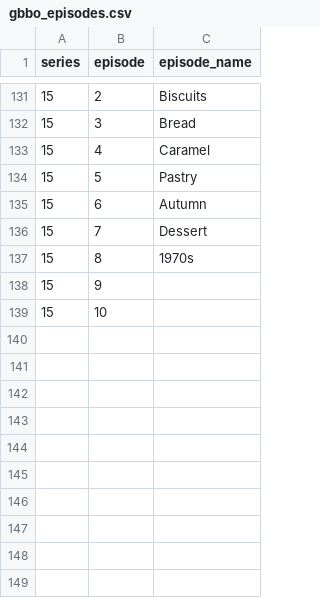
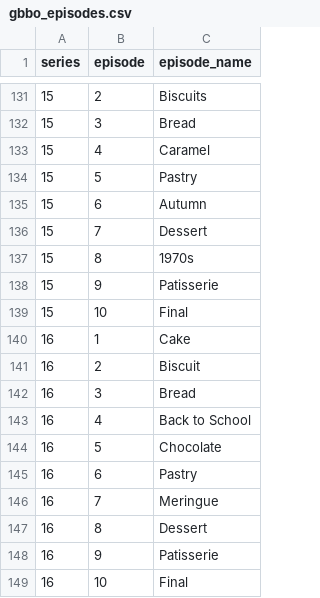
Before and after one commit to monica-m-kim/Great-British-Bake-Off, a CSV file: datasets/gbbo_episodes.csv, drawn as a sheet; only a part is shown, gaps mark what is left out.

```diff
--- a/datasets/gbbo_episodes.csv
+++ b/datasets/gbbo_episodes.csv
@@ -137,3 +137,13 @@ series,episode,episode_name
 15,8,1970s
-15,9,
-15,10,
+15,9,Patisserie
+15,10,Final
+16,1,Cake
+16,2,Biscuit
+16,3,Bread
+16,4,Back to School
+16,5,Chocolate
+16,6,Pastry
+16,7,Meringue
+16,8,Dessert
+16,9,Patisserie
+16,10,Final
```
Also changed, not shown: datasets/gbbo_bakers.csv, datasets/gbbo_judgeflavorpreference.csv, 2 other files.
